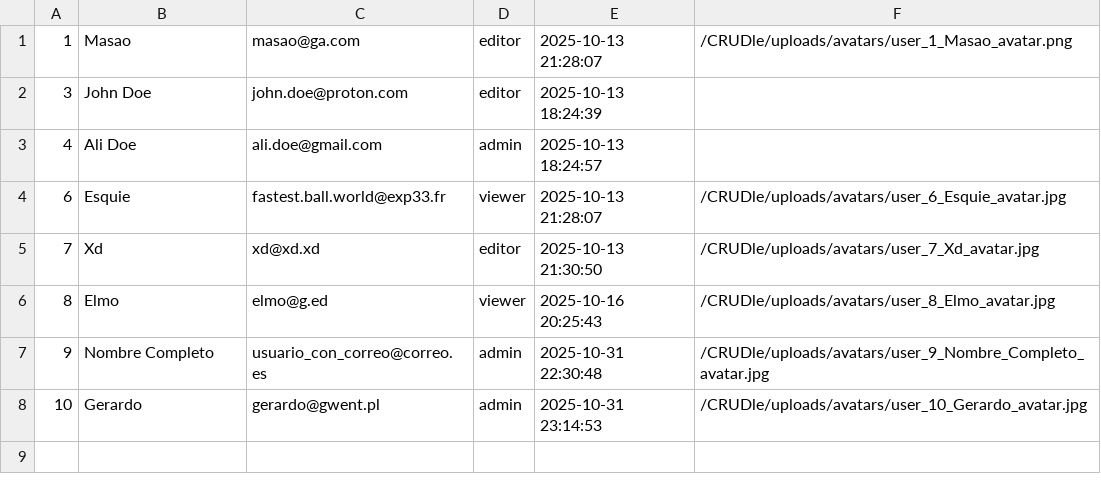
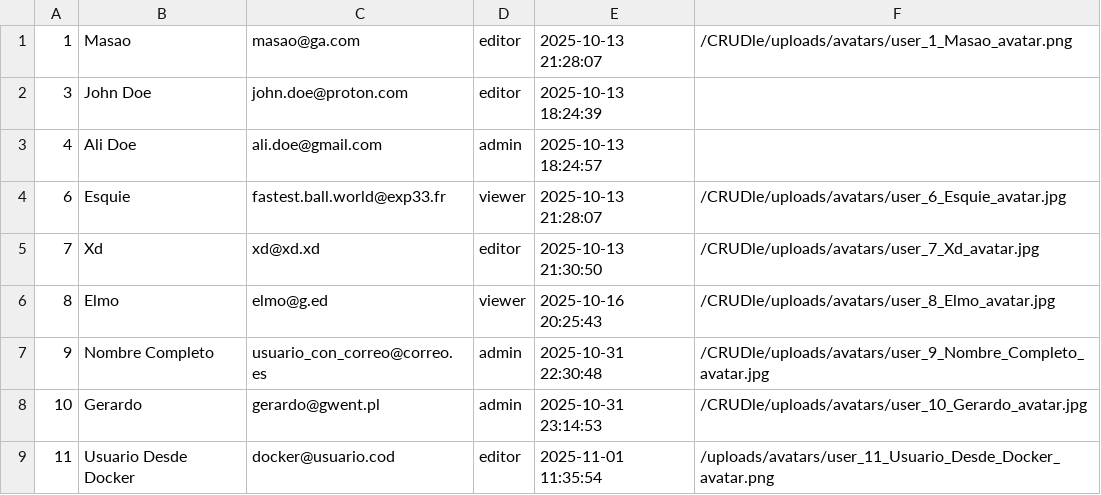
Before and after one commit to EsderJ10/CRUDle, a CSV file: data/usuarios.csv, drawn as a sheet.

Commit message:
docker env and normalize avatarPath

```diff
--- a/data/usuarios.csv
+++ b/data/usuarios.csv
@@ -8 +8,2 @@
 10,Gerardo,gerardo@gwent.pl,admin,"2025-10-31 23:14:53",/CRUDle/uploads/avatars/user_10_Gerardo_avatar.jpg
+11,"Usuario Desde Docker",docker@usuario.cod,editor,"2025-11-01 11:35:54",/uploads/avatars/user_11_Usuario_Desde_Docker_avatar.png
```
Also changed, not shown: 5 other files.
